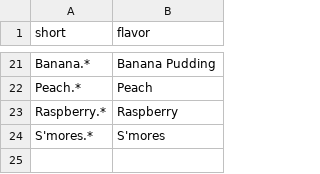
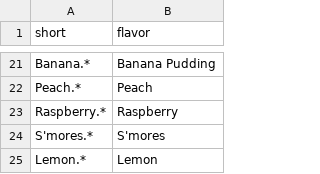
Before and after one commit to KevinLaux/GoodberrysFlavoroftheDay, a CSV file: assets/flavors.csv, drawn as a sheet; only a part is shown, gaps mark what is left out; the diff names each change by its address in the sheet, - before the commit and + after, or states it on an @@ line.

Commit message:
Update flavors.csv

```diff
--- a/assets/flavors.csv
+++ b/assets/flavors.csv
+row 25: Lemon.* | Lemon
```
